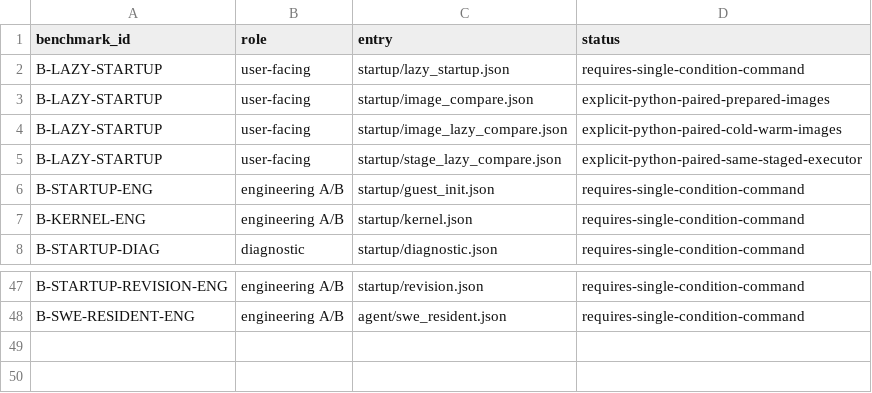
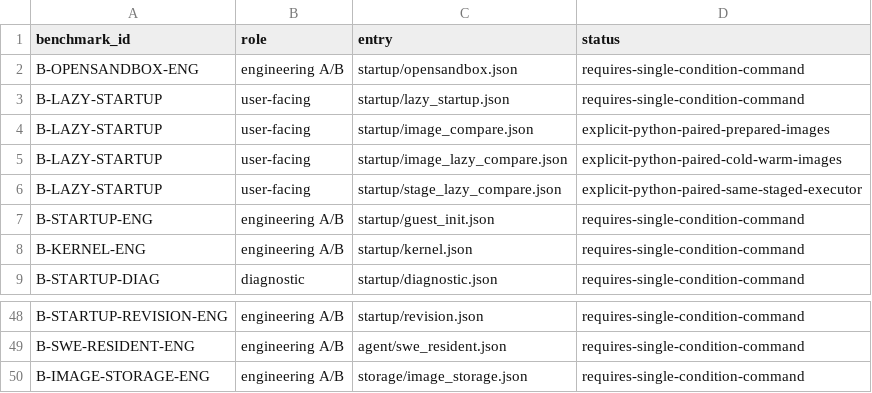
Before and after one commit to DeepLink-org/pvisor, a CSV file: benchmark.new/registry.csv, drawn as a sheet; only a part is shown, gaps mark what is left out.

Commit message:
Add native OpenSandbox support and benchmarks
Prepare compressed native VM images with managed execd credentials and
validate them against the OpenSandbox SDK. Add storage, startup, and
peer
forwarding engineering benchmarks with reproducible evidence workflows.

Optimize peer batching and framed virtio-net handling, fix pooled-image
diagnostics and virtual ownership behavior, and extend acceptance tests
and
documentation.

```diff
--- a/benchmark.new/registry.csv
+++ b/benchmark.new/registry.csv
@@ -1,2 +1,3 @@
 benchmark_id,role,entry,status
+B-OPENSANDBOX-ENG,engineering A/B,startup/opensandbox.json,requires-single-condition-command
 B-LAZY-STARTUP,user-facing,startup/lazy_startup.json,requires-single-condition-command
@@ -48 +49,2 @@ B-STARTUP-REVISION-ENG,engineering A/B,startup/revision.json,requires-single-con
 B-SWE-RESIDENT-ENG,engineering A/B,agent/swe_resident.json,requires-single-condition-command
+B-IMAGE-STORAGE-ENG,engineering A/B,storage/image_storage.json,requires-single-condition-command
```
Also changed, not shown: 47 other files.
